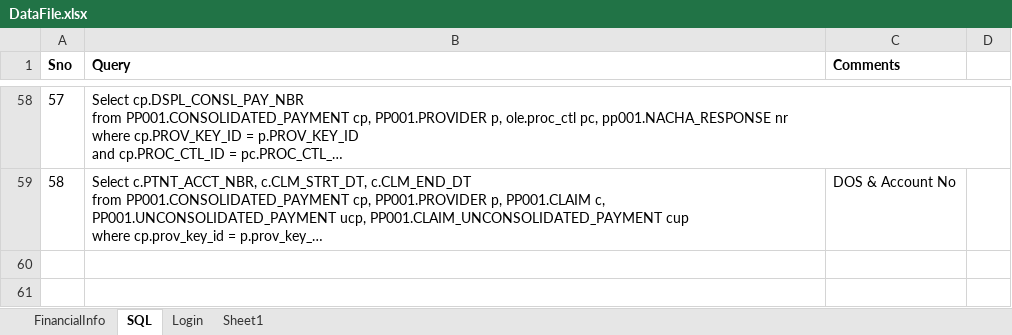
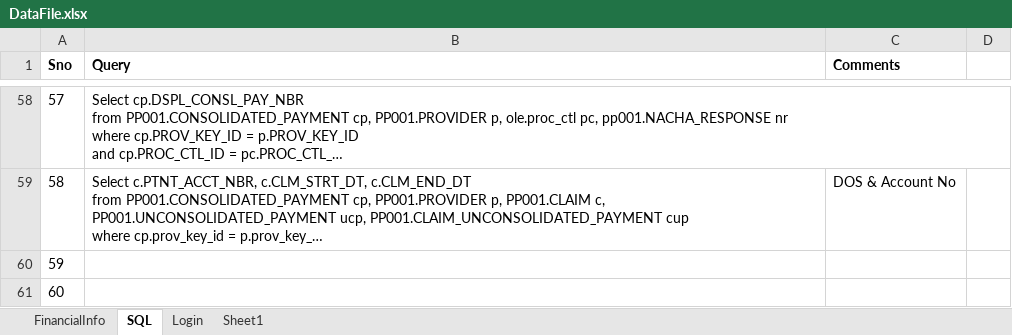
Before and after one commit to yaminichinchinedi/CucumberFramework, an Excel workbook: Online-Portals/UPA/DataFiles/DataFile.xlsx, sheet SQL, drawn as a sheet; only a part is shown, gaps mark what is left out; long unchanged cells end in …; values as stored, in another font and other column widths than the file's, no borders; the diff covers the shown part only; the diff names each change by its address in the sheet, - before the commit and + after, or states it on an @@ line.

```diff
--- a/Online-Portals/UPA/DataFiles/DataFile.xlsx (sheet SQL)
+++ b/Online-Portals/UPA/DataFiles/DataFile.xlsx (sheet SQL)
+row 60: 59
+row 61: 60
```
Also changed, not shown: 2 added rows and 1 edited cell elsewhere in this sheet, 4 other files.
